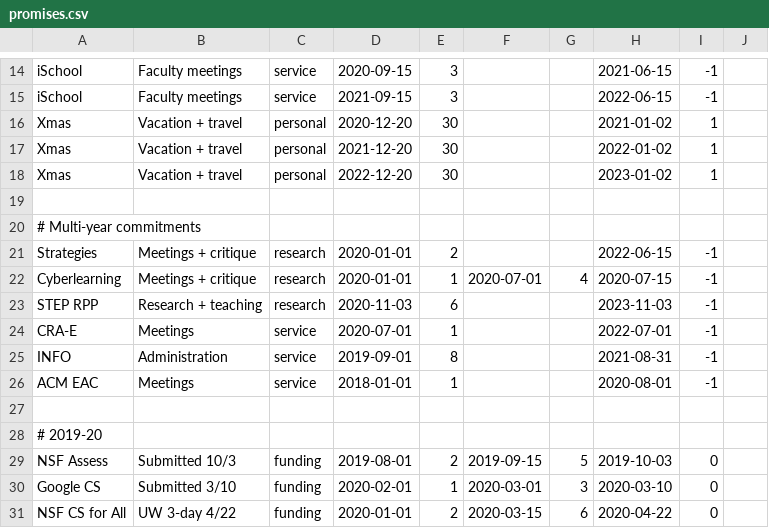
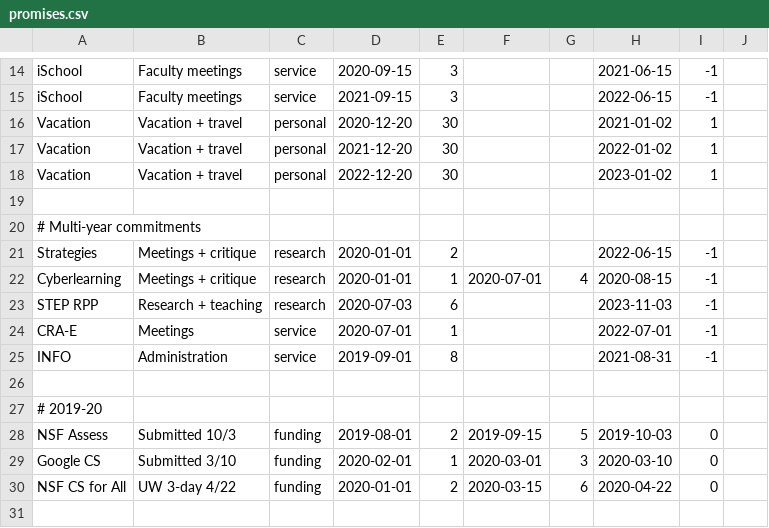
Before and after one commit to amyjko/faculty, a CSV file: promises/promises.csv, drawn as a sheet; only a part is shown, gaps mark what is left out; the shorter side is filled out with more unchanged rows; the diff covers the shown part only.

```diff
--- a/promises/promises.csv
+++ b/promises/promises.csv
@@ -15,5 +15,5 @@ iSchool, 				Faculty meetings,		service, 	2020-09-15,	3,,,				2021-06-15, -1
 iSchool, 				Faculty meetings,		service, 	2021-09-15,	3,,,				2022-06-15, -1
-Xmas,					Vacation + travel,		personal, 	2020-12-20, 30,,,				2021-01-02, 1
-Xmas,					Vacation + travel,		personal, 	2021-12-20, 30,,,				2022-01-02, 1
-Xmas,					Vacation + travel,		personal, 	2022-12-20, 30,,,				2023-01-02, 1
+Vacation,				Vacation + travel,		personal, 	2020-12-20, 30,,,				2021-01-02, 1
+Vacation,				Vacation + travel,		personal, 	2021-12-20, 30,,,				2022-01-02, 1
+Vacation,				Vacation + travel,		personal, 	2022-12-20, 30,,,				2023-01-02, 1
 
@@ -21,7 +21,6 @@ Xmas,					Vacation + travel,		personal, 	2022-12-20, 30,,,				2023-01-02, 1
 Strategies, 			Meetings + critique,	research, 	2020-01-01, 2,,,				2022-06-15, -1
-Cyberlearning, 			Meetings + critique, 	research, 	2020-01-01, 1, 2020-07-01, 4, 	2020-07-15, -1
-STEP RPP, 				Research + teaching, 	research, 	2020-11-03, 6,,, 				2023-11-03, -1
+Cyberlearning, 			Meetings + critique, 	research, 	2020-01-01, 1, 2020-07-01, 4, 	2020-08-15, -1
+STEP RPP, 				Research + teaching, 	research, 	2020-07-03, 6,,, 				2023-11-03, -1
 CRA-E, 					Meetings,				service, 	2020-07-01, 1,,,				2022-07-01, -1
 INFO, 					Administration, 		service, 	2019-09-01, 8,,,				2021-08-31, -1
-ACM EAC, 				Meetings,				service, 	2018-01-01, 1,,,				2020-08-01, -1
 
```
Also changed, not shown: 6 added rows, 1 moved row and 7 edited cells elsewhere in this file.
